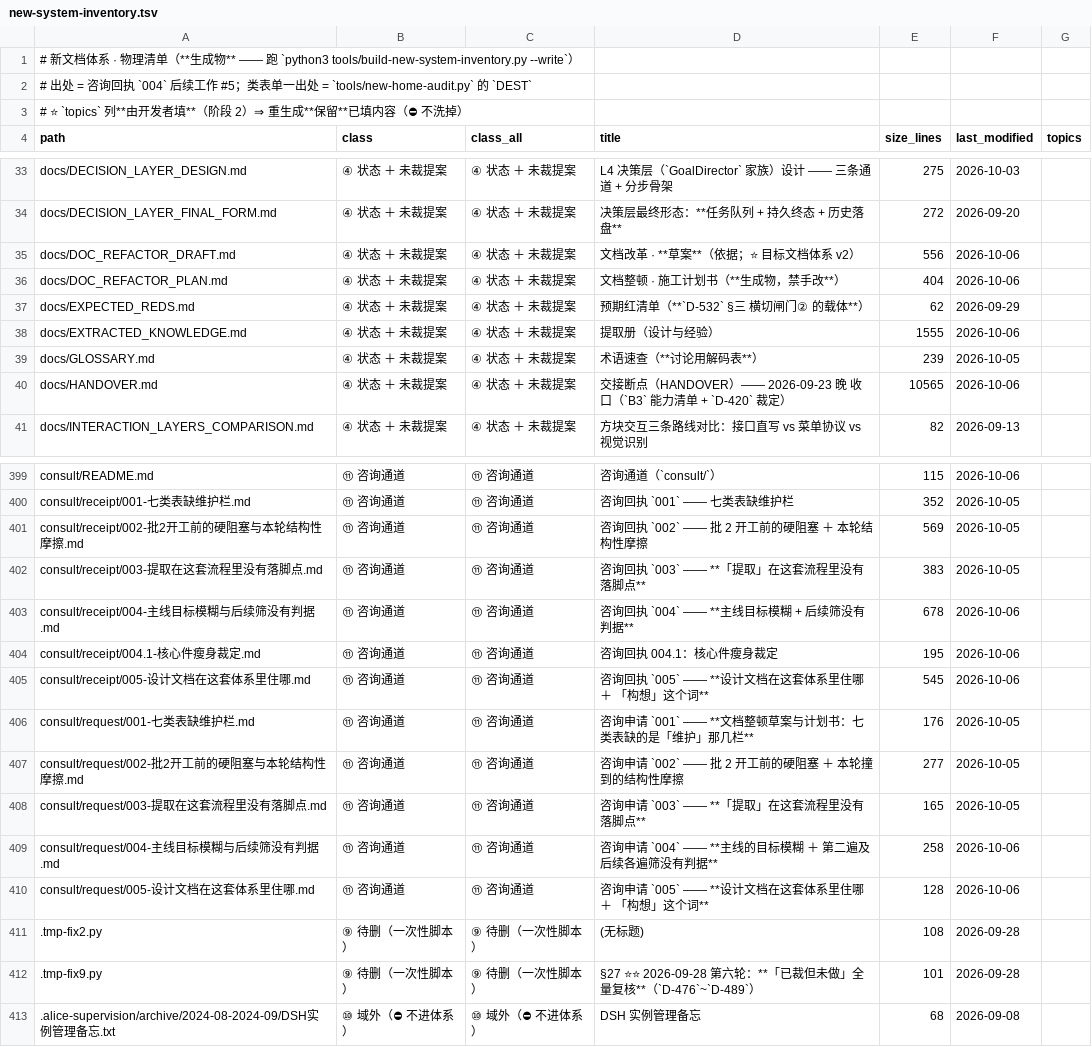
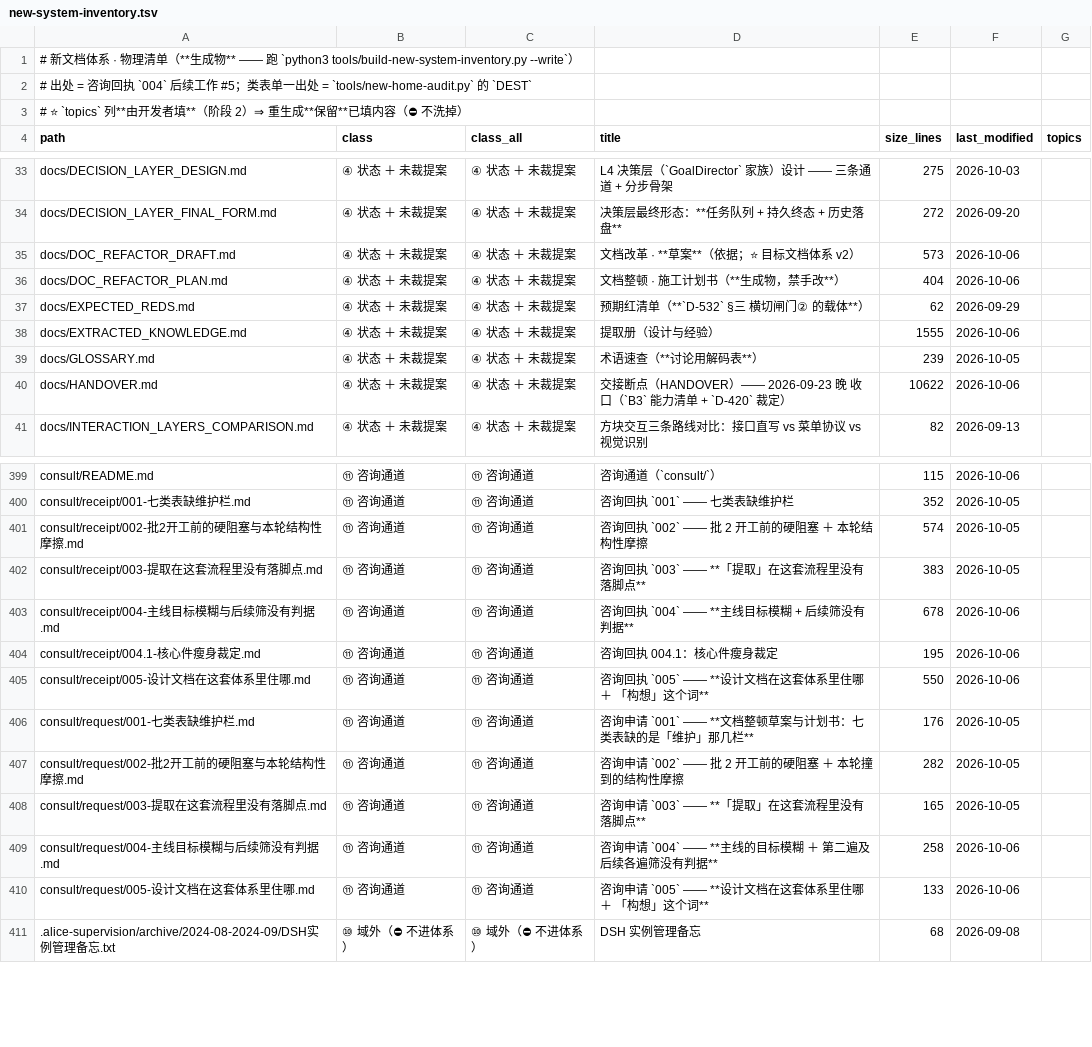
Before and after one commit to dddgn486/Alice-mcbot, a TSV file: tools/new-system-inventory.tsv, drawn as a sheet; only a part is shown, gaps mark what is left out; the diff covers the shown part only.

```diff
--- a/tools/new-system-inventory.tsv
+++ b/tools/new-system-inventory.tsv
@@ -34,3 +34,3 @@ docs/DECISION_LAYER_DESIGN.md	④ 状态 ＋ 未裁提案	④ 状态 ＋ 未裁
 docs/DECISION_LAYER_FINAL_FORM.md	④ 状态 ＋ 未裁提案	④ 状态 ＋ 未裁提案	决策层最终形态：**任务队列 + 持久终态 + 历史落盘**	272	2026-09-20	
-docs/DOC_REFACTOR_DRAFT.md	④ 状态 ＋ 未裁提案	④ 状态 ＋ 未裁提案	文档改革 · **草案**（依据；⭐ 目标文档体系 v2）	556	2026-10-06	
+docs/DOC_REFACTOR_DRAFT.md	④ 状态 ＋ 未裁提案	④ 状态 ＋ 未裁提案	文档改革 · **草案**（依据；⭐ 目标文档体系 v2）	573	2026-10-06	
 docs/DOC_REFACTOR_PLAN.md	④ 状态 ＋ 未裁提案	④ 状态 ＋ 未裁提案	文档整顿 · 施工计划书（**生成物，禁手改**）	404	2026-10-06	
@@ -39,3 +39,3 @@ docs/EXTRACTED_KNOWLEDGE.md	④ 状态 ＋ 未裁提案	④ 状态 ＋ 未裁提
 docs/GLOSSARY.md	④ 状态 ＋ 未裁提案	④ 状态 ＋ 未裁提案	术语速查（**讨论用解码表**）	239	2026-10-05	
-docs/HANDOVER.md	④ 状态 ＋ 未裁提案	④ 状态 ＋ 未裁提案	交接断点（HANDOVER）—— 2026-09-23 晚 收口（`B3` 能力清单 + `D-420` 裁定）	10565	2026-10-06	
+docs/HANDOVER.md	④ 状态 ＋ 未裁提案	④ 状态 ＋ 未裁提案	交接断点（HANDOVER）—— 2026-09-23 晚 收口（`B3` 能力清单 + `D-420` 裁定）	10622	2026-10-06	
 docs/INTERACTION_LAYERS_COMPARISON.md	④ 状态 ＋ 未裁提案	④ 状态 ＋ 未裁提案	方块交互三条路线对比：接口直写 vs 菜单协议 vs 视觉识别	82	2026-09-13	
@@ -400,3 +400,3 @@ consult/README.md	⑪ 咨询通道	⑪ 咨询通道	咨询通道（`consult/`）
 consult/receipt/001-七类表缺维护栏.md	⑪ 咨询通道	⑪ 咨询通道	咨询回执 `001` —— 七类表缺维护栏	352	2026-10-05	
-consult/receipt/002-批2开工前的硬阻塞与本轮结构性摩擦.md	⑪ 咨询通道	⑪ 咨询通道	咨询回执 `002` —— 批 2 开工前的硬阻塞 ＋ 本轮结构性摩擦	569	2026-10-05	
+consult/receipt/002-批2开工前的硬阻塞与本轮结构性摩擦.md	⑪ 咨询通道	⑪ 咨询通道	咨询回执 `002` —— 批 2 开工前的硬阻塞 ＋ 本轮结构性摩擦	574	2026-10-05	
 consult/receipt/003-提取在这套流程里没有落脚点.md	⑪ 咨询通道	⑪ 咨询通道	咨询回执 `003` —— **「提取」在这套流程里没有落脚点**	383	2026-10-05	
@@ -404,10 +404,8 @@ consult/receipt/004-主线目标模糊与后续筛没有判据.md	⑪ 咨询通
 consult/receipt/004.1-核心件瘦身裁定.md	⑪ 咨询通道	⑪ 咨询通道	咨询回执 004.1：核心件瘦身裁定	195	2026-10-06	
-consult/receipt/005-设计文档在这套体系里住哪.md	⑪ 咨询通道	⑪ 咨询通道	咨询回执 `005` —— **设计文档在这套体系里住哪 ＋ 「构想」这个词**	545	2026-10-06	
+consult/receipt/005-设计文档在这套体系里住哪.md	⑪ 咨询通道	⑪ 咨询通道	咨询回执 `005` —— **设计文档在这套体系里住哪 ＋ 「构想」这个词**	550	2026-10-06	
 consult/request/001-七类表缺维护栏.md	⑪ 咨询通道	⑪ 咨询通道	咨询申请 `001` —— **文档整顿草案与计划书：七类表缺的是「维护」那几栏**	176	2026-10-05	
-consult/request/002-批2开工前的硬阻塞与本轮结构性摩擦.md	⑪ 咨询通道	⑪ 咨询通道	咨询申请 `002` —— 批 2 开工前的硬阻塞 ＋ 本轮撞到的结构性摩擦	277	2026-10-05	
+consult/request/002-批2开工前的硬阻塞与本轮结构性摩擦.md	⑪ 咨询通道	⑪ 咨询通道	咨询申请 `002` —— 批 2 开工前的硬阻塞 ＋ 本轮撞到的结构性摩擦	282	2026-10-05	
 consult/request/003-提取在这套流程里没有落脚点.md	⑪ 咨询通道	⑪ 咨询通道	咨询申请 `003` —— **「提取」在这套流程里没有落脚点**	165	2026-10-05	
 consult/request/004-主线目标模糊与后续筛没有判据.md	⑪ 咨询通道	⑪ 咨询通道	咨询申请 `004` —— **主线的目标模糊 ＋ 第二遍及后续各遍筛没有判据**	258	2026-10-06	
-consult/request/005-设计文档在这套体系里住哪.md	⑪ 咨询通道	⑪ 咨询通道	咨询申请 `005` —— **设计文档在这套体系里住哪 ＋ 「构想」这个词**	128	2026-10-06	
-.tmp-fix2.py	⑨ 待删（一次性脚本）	⑨ 待删（一次性脚本）	(无标题)	108	2026-09-28	
-.tmp-fix9.py	⑨ 待删（一次性脚本）	⑨ 待删（一次性脚本）	§27 ⭐⭐ 2026-09-28 第六轮：**「已裁但未做」全量复核**（`D-476`~`D-489`）	101	2026-09-28	
+consult/request/005-设计文档在这套体系里住哪.md	⑪ 咨询通道	⑪ 咨询通道	咨询申请 `005` —— **设计文档在这套体系里住哪 ＋ 「构想」这个词**	133	2026-10-06	
 .alice-supervision/archive/2024-08-2024-09/DSH实例管理备忘.txt	⑩ 域外（⛔ 不进体系）	⑩ 域外（⛔ 不进体系）	DSH 实例管理备忘	68	2026-09-08	
```
Also changed, not shown: 9 edited cells elsewhere in this file, 22 other files.
